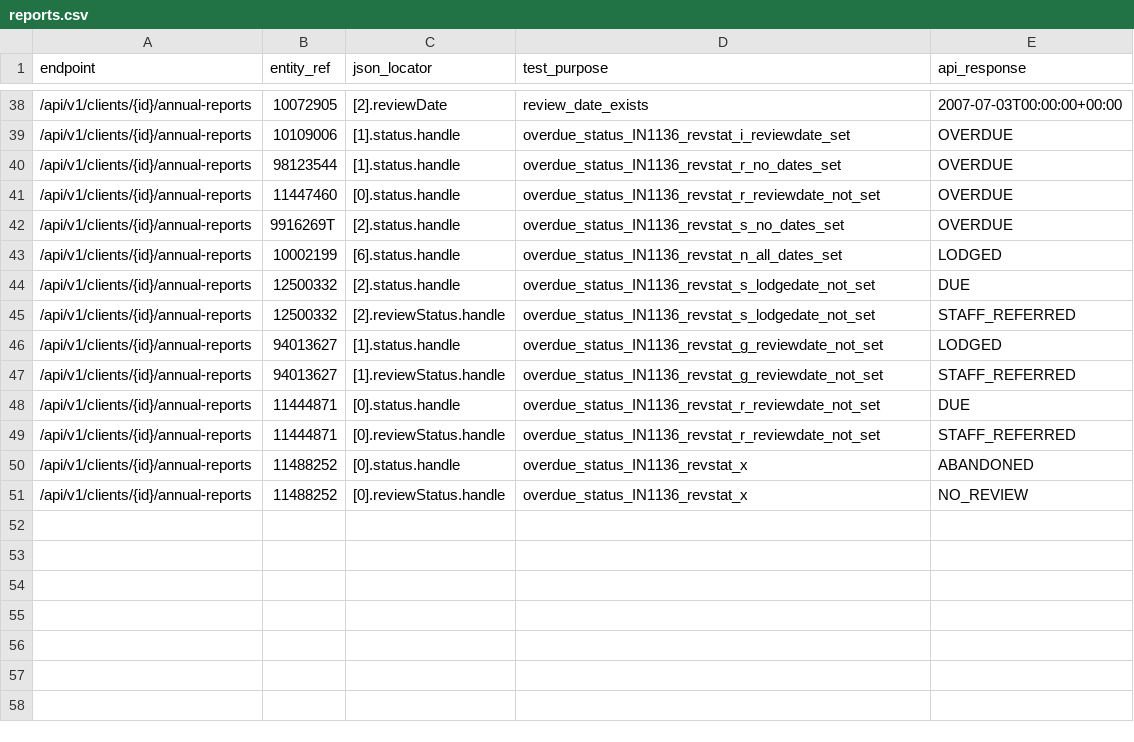
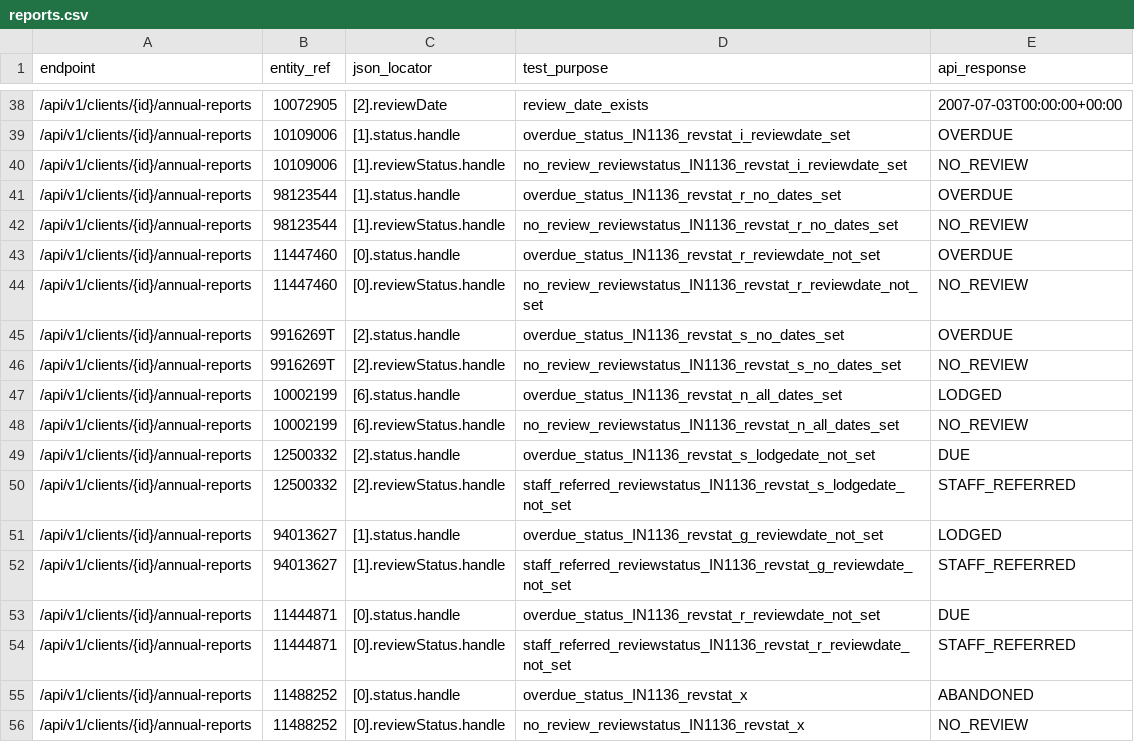
Before and after one commit to ministryofjustice/opg-data-casrec-migration, a CSV file: migration_steps/validation/api_test_data_s3_upload/app/validation/api_tests/reports.csv, drawn as a sheet; only a part is shown, gaps mark what is left out.

Commit message:
Update reports API tests for NO_REVIEW reviewstatus
Intend to modify the table transform for annual_report_logs
so that we don't set a null reviewstatus, and instead use
NO_REVIEW.

```diff
--- a/migration_steps/validation/api_test_data_s3_upload/app/validation/api_tests/reports.csv
+++ b/migration_steps/validation/api_test_data_s3_upload/app/validation/api_tests/reports.csv
@@ -39,13 +39,18 @@ endpoint,entity_ref,json_locator,test_purpose,api_response
 /api/v1/clients/{id}/annual-reports,10109006,[1].status.handle,overdue_status_IN1136_revstat_i_reviewdate_set,OVERDUE
+/api/v1/clients/{id}/annual-reports,10109006,[1].reviewStatus.handle,no_review_reviewstatus_IN1136_revstat_i_reviewdate_set,NO_REVIEW
 /api/v1/clients/{id}/annual-reports,98123544,[1].status.handle,overdue_status_IN1136_revstat_r_no_dates_set,OVERDUE
+/api/v1/clients/{id}/annual-reports,98123544,[1].reviewStatus.handle,no_review_reviewstatus_IN1136_revstat_r_no_dates_set,NO_REVIEW
 /api/v1/clients/{id}/annual-reports,11447460,[0].status.handle,overdue_status_IN1136_revstat_r_reviewdate_not_set,OVERDUE
+/api/v1/clients/{id}/annual-reports,11447460,[0].reviewStatus.handle,no_review_reviewstatus_IN1136_revstat_r_reviewdate_not_set,NO_REVIEW
 /api/v1/clients/{id}/annual-reports,9916269T,[2].status.handle,overdue_status_IN1136_revstat_s_no_dates_set,OVERDUE
+/api/v1/clients/{id}/annual-reports,9916269T,[2].reviewStatus.handle,no_review_reviewstatus_IN1136_revstat_s_no_dates_set,NO_REVIEW
 /api/v1/clients/{id}/annual-reports,10002199,[6].status.handle,overdue_status_IN1136_revstat_n_all_dates_set,LODGED
+/api/v1/clients/{id}/annual-reports,10002199,[6].reviewStatus.handle,no_review_reviewstatus_IN1136_revstat_n_all_dates_set,NO_REVIEW
 /api/v1/clients/{id}/annual-reports,12500332,[2].status.handle,overdue_status_IN1136_revstat_s_lodgedate_not_set,DUE
-/api/v1/clients/{id}/annual-reports,12500332,[2].reviewStatus.handle,overdue_status_IN1136_revstat_s_lodgedate_not_set,STAFF_REFERRED
+/api/v1/clients/{id}/annual-reports,12500332,[2].reviewStatus.handle,staff_referred_reviewstatus_IN1136_revstat_s_lodgedate_not_set,STAFF_REFERRED
 /api/v1/clients/{id}/annual-reports,94013627,[1].status.handle,overdue_status_IN1136_revstat_g_reviewdate_not_set,LODGED
-/api/v1/clients/{id}/annual-reports,94013627,[1].reviewStatus.handle,overdue_status_IN1136_revstat_g_reviewdate_not_set,STAFF_REFERRED
+/api/v1/clients/{id}/annual-reports,94013627,[1].reviewStatus.handle,staff_referred_reviewstatus_IN1136_revstat_g_reviewdate_not_set,STAFF_REFERRED
 /api/v1/clients/{id}/annual-reports,11444871,[0].status.handle,overdue_status_IN1136_revstat_r_reviewdate_not_set,DUE
-/api/v1/clients/{id}/annual-reports,11444871,[0].reviewStatus.handle,overdue_status_IN1136_revstat_r_reviewdate_not_set,STAFF_REFERRED
+/api/v1/clients/{id}/annual-reports,11444871,[0].reviewStatus.handle,staff_referred_reviewstatus_IN1136_revstat_r_reviewdate_not_set,STAFF_REFERRED
 /api/v1/clients/{id}/annual-reports,11488252,[0].status.handle,overdue_status_IN1136_revstat_x,ABANDONED
-/api/v1/clients/{id}/annual-reports,11488252,[0].reviewStatus.handle,overdue_status_IN1136_revstat_x,NO_REVIEW
+/api/v1/clients/{id}/annual-reports,11488252,[0].reviewStatus.handle,no_review_reviewstatus_IN1136_revstat_x,NO_REVIEW
```
